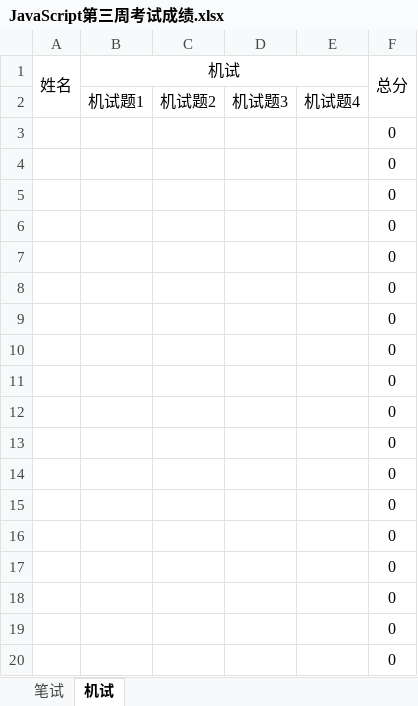
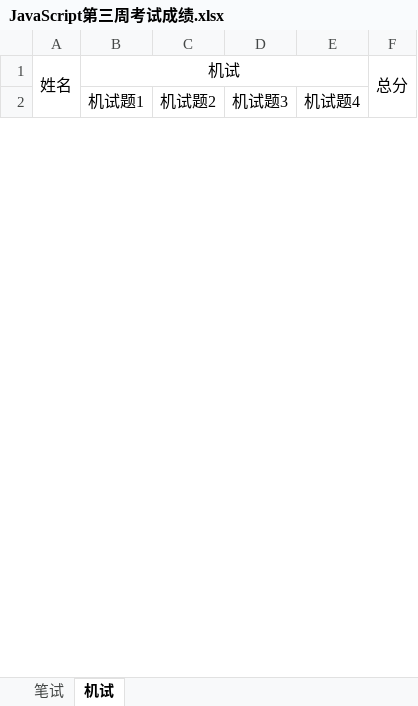
Before and after one commit to zhenchao125/html5_lessons, an Excel workbook: 课件/js第三周考试题/1605考试结果/JavaScript第三周考试成绩.xlsx, sheet 机试, drawn as a sheet; only a part is shown; values as stored, in another font and other column widths than the file's, no borders; removed rows and columns are numbered as before the commit, all else as after; the diff covers the shown part only; the diff names each change by its address in the sheet, - before the commit and + after, or states it on an @@ line.

```diff
--- a/课件/js第三周考试题/1605考试结果/JavaScript第三周考试成绩.xlsx (sheet 机试)
+++ b/课件/js第三周考试题/1605考试结果/JavaScript第三周考试成绩.xlsx (sheet 机试)
-row 3:  |  |  |  |  | 0
-row 4:  |  |  |  |  | 0
-row 5:  |  |  |  |  | 0
-row 6:  |  |  |  |  | 0
-row 7:  |  |  |  |  | 0
-row 8:  |  |  |  |  | 0
-row 9:  |  |  |  |  | 0
-row 10:  |  |  |  |  | 0
-row 11:  |  |  |  |  | 0
-row 12:  |  |  |  |  | 0
-row 13:  |  |  |  |  | 0
-row 14:  |  |  |  |  | 0
-row 15:  |  |  |  |  | 0
-row 16:  |  |  |  |  | 0
-row 17:  |  |  |  |  | 0
-row 18:  |  |  |  |  | 0
-row 19:  |  |  |  |  | 0
-row 20:  |  |  |  |  | 0
```
Also changed, not shown: 31 added rows and 13 removed rows elsewhere in this sheet, 5 other files.
